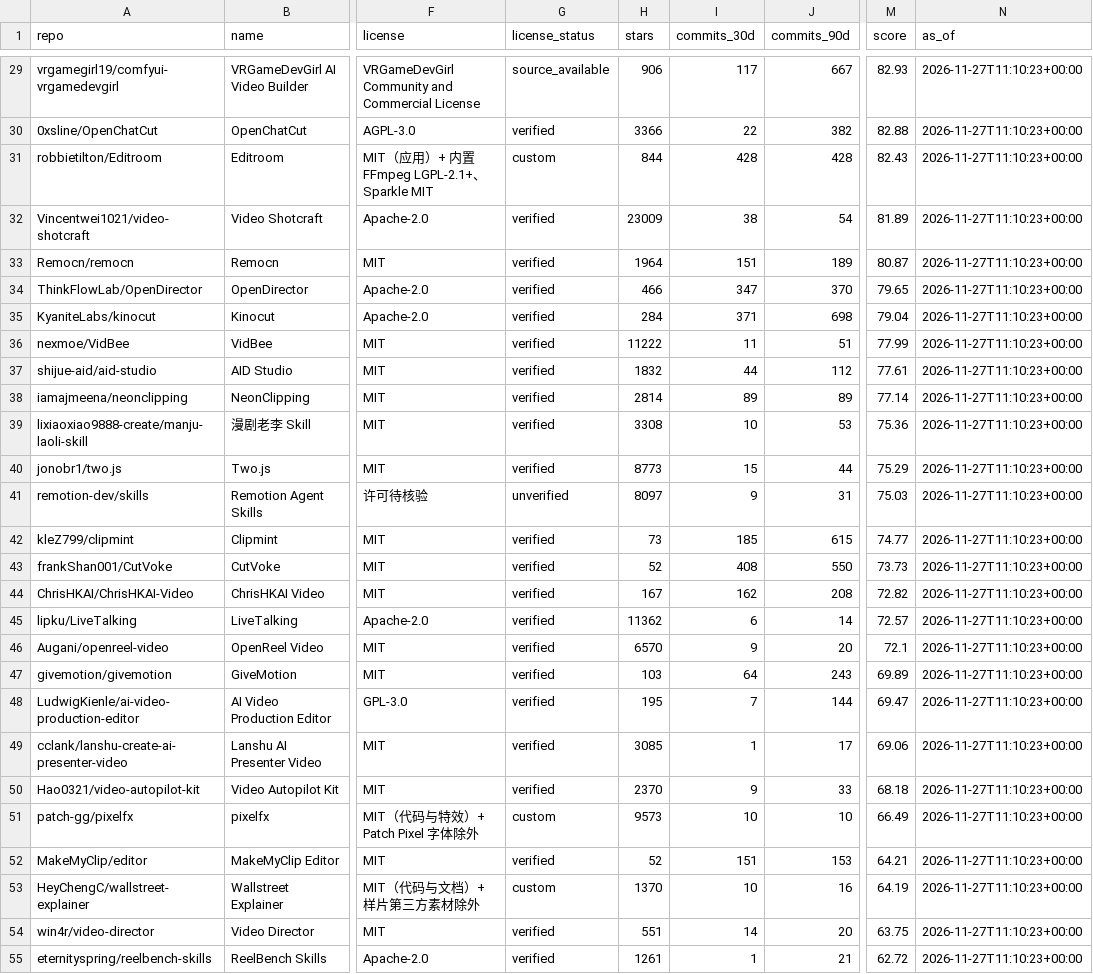
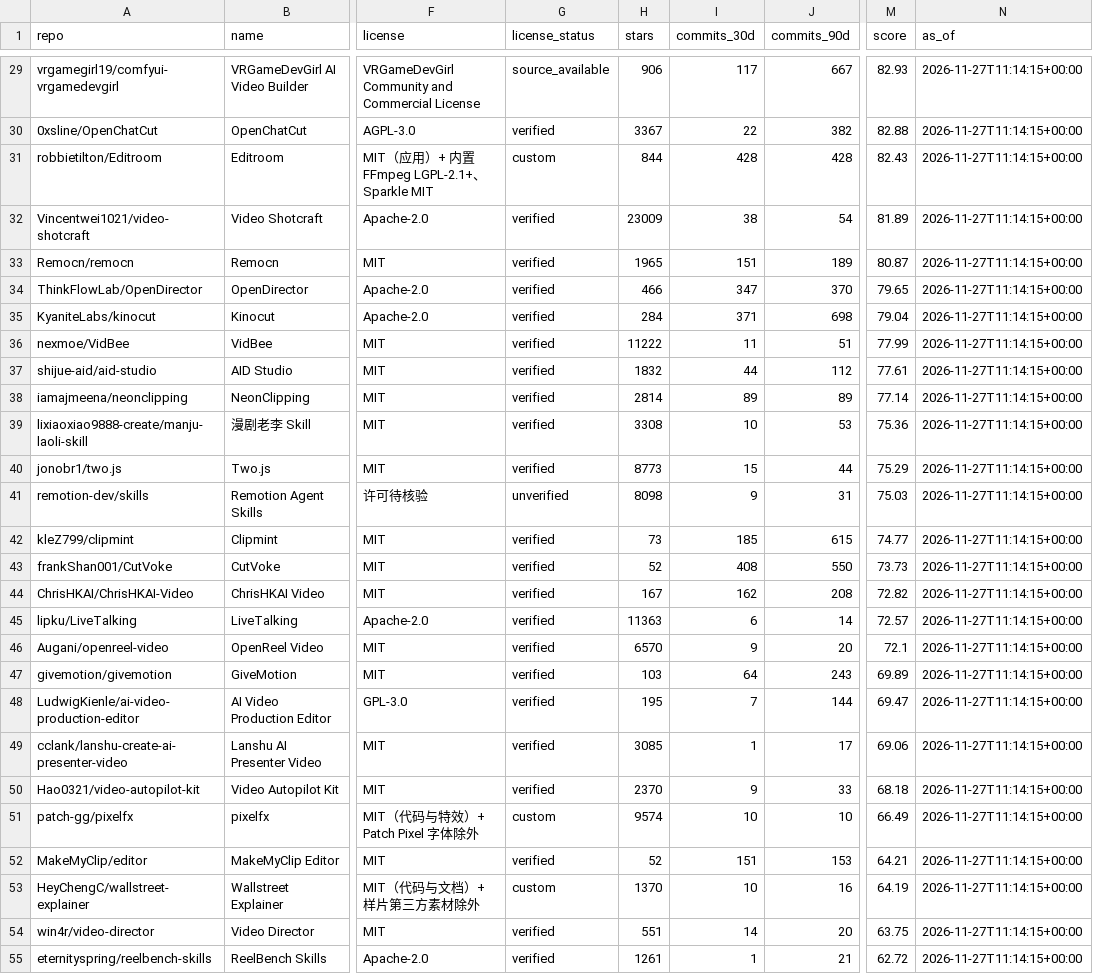
Before and after one commit to ZanePoe/awesome_ai_video_creation, a CSV file: data/rankings.csv, drawn as a sheet; only a part is shown, gaps mark what is left out; the diff covers the shown part only; the diff names each change by its address in the sheet, - before the commit and + after, or states it on an @@ line.

```diff
--- a/data/rankings.csv
+++ b/data/rankings.csv
-N29:N55 (as_of): 2026-11-27T11:10:23+00:00
+N29:N55 (as_of): 2026-11-27T11:14:15+00:00
-H30 (stars): 3366
+H30 (stars): 3367
-H33 (stars): 1964
+H33 (stars): 1965
-H41 (stars): 8097
+H41 (stars): 8098
-H45 (stars): 11362
+H45 (stars): 11363
-H51 (stars): 9573
+H51 (stars): 9574
```
Also changed, not shown: 2 added rows, 1 removed row and 100 edited cells elsewhere in this file, 22 other files.
